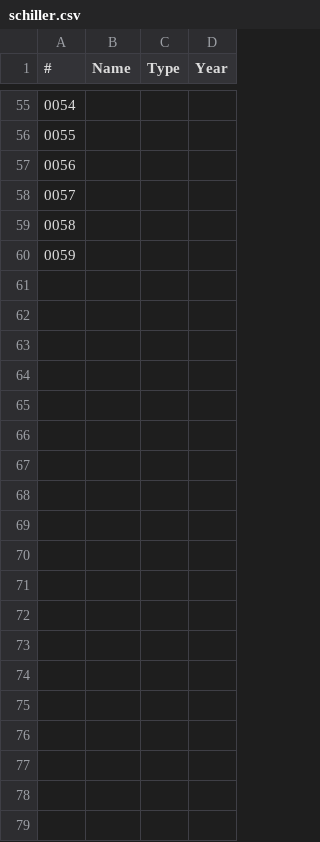
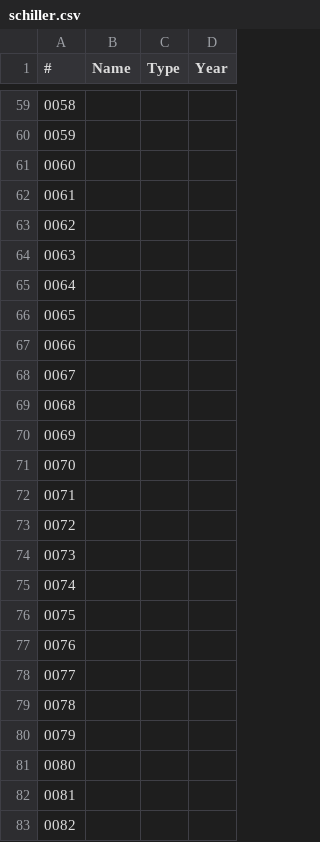
Before and after one commit to robinarthur/5pk, a CSV file: txt_edit/db/schiller.csv, drawn as a sheet; only a part is shown, gaps mark what is left out; addresses are those after the commit; the diff covers the shown part only; the diff names each change by its address in the sheet, - before the commit and + after, or states it on an @@ line.

```diff
--- a/txt_edit/db/schiller.csv
+++ b/txt_edit/db/schiller.csv
@@ column A (#) renumbered between rows 59 and 64 @@
+row 65: 0064
+row 66: 0065
+row 67: 0066
+row 68: 0067
+row 69: 0068
+row 70: 0069
+row 71: 0070
+row 72: 0071
+row 73: 0072
+row 74: 0073
+row 75: 0074
+row 76: 0075
+row 77: 0076
+row 78: 0077
+row 79: 0078
+row 80: 0079
+row 81: 0080
+row 82: 0081
+row 83: 0082
```
Also changed, not shown: 22 added rows and 5 edited cells elsewhere in this file, 21 other files.
